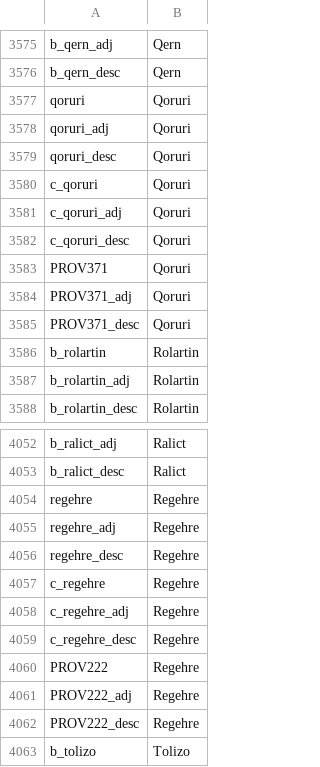
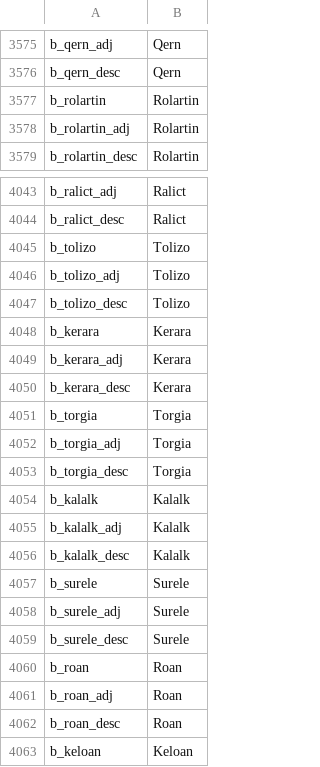
Before and after one commit to Aluazard/Naetan, a CSV file: localisation/aaa_genLanguage.csv, drawn as a sheet; only a part is shown, gaps mark what is left out; the shorter side is filled out with more unchanged rows; the diff covers the shown part only; the diff names each change by its address in the sheet, - before the commit and + after, or states it on an @@ line.

```diff
--- a/localisation/aaa_genLanguage.csv
+++ b/localisation/aaa_genLanguage.csv
-row 3577: qoruri | Qoruri
-row 3578: qoruri_adj | Qoruri
-row 3579: qoruri_desc | Qoruri
-row 3580: c_qoruri | Qoruri
-row 3581: c_qoruri_adj | Qoruri
-row 3582: c_qoruri_desc | Qoruri
-row 3583: PROV371 | Qoruri
-row 3584: PROV371_adj | Qoruri
-row 3585: PROV371_desc | Qoruri
-row 4054: regehre | Regehre
-row 4055: regehre_adj | Regehre
-row 4056: regehre_desc | Regehre
-row 4057: c_regehre | Regehre
-row 4058: c_regehre_adj | Regehre
-row 4059: c_regehre_desc | Regehre
-row 4060: PROV222 | Regehre
-row 4061: PROV222_adj | Regehre
-row 4062: PROV222_desc | Regehre
```
Also changed, not shown: 36 removed rows elsewhere in this file, localisation/n_landedtitles.csv, localisation/n_provinces.csv, 30 other files.
